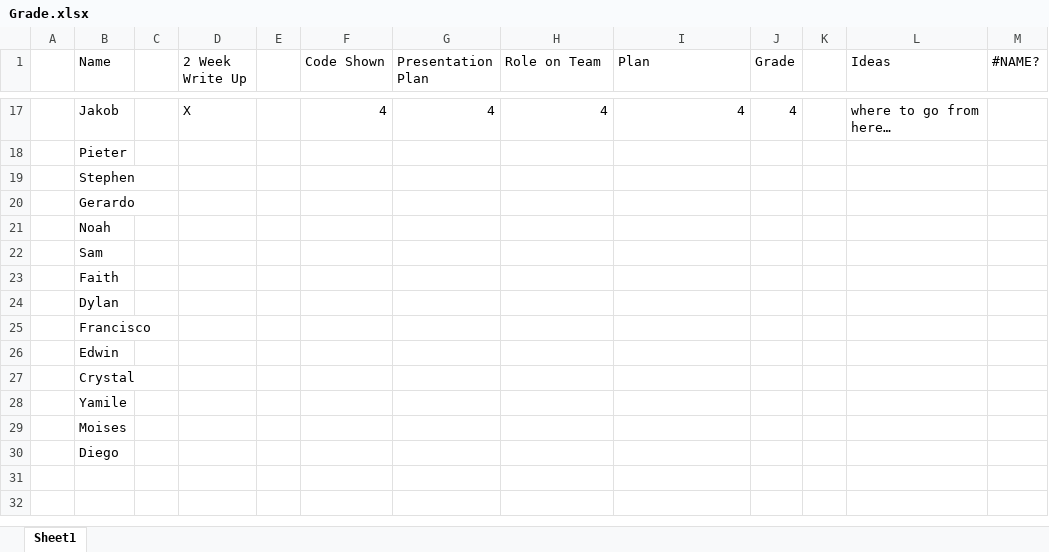
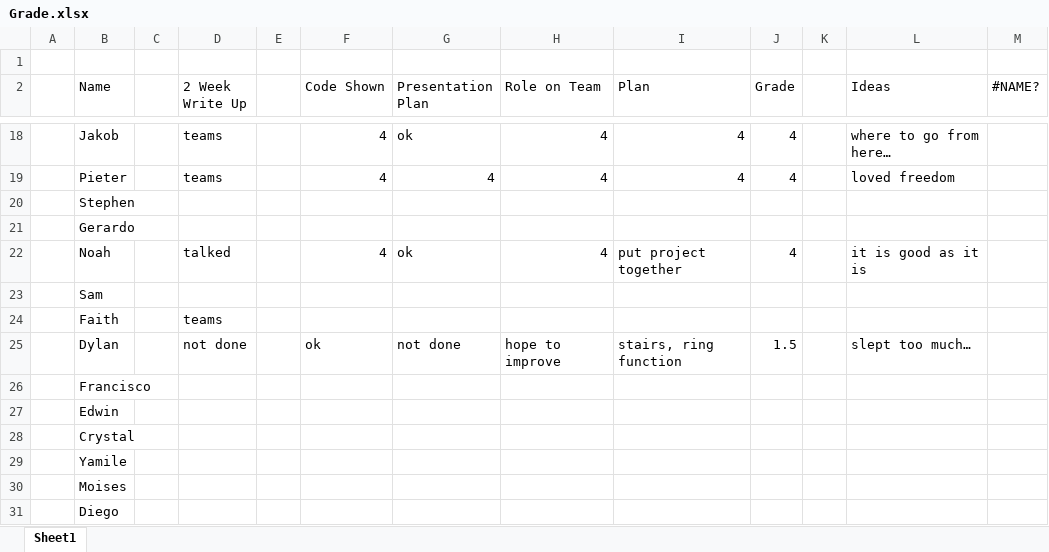
Before and after one commit to codecuddy/math_analysis, an Excel workbook: 2nd Semester/Summative Before Final/Grade.xlsx, sheet Sheet1, drawn as a sheet; only a part is shown, gaps mark what is left out; values as stored, in another font and other column widths than the file's, no cell formats; addresses are those after the commit; the diff covers the shown part only; the diff names each change by its address in the sheet, - before the commit and + after, or states it on an @@ line.

Commit message:
day 67 and grade update

```diff
--- a/2nd Semester/Summative Before Final/Grade.xlsx (sheet Sheet1)
+++ b/2nd Semester/Summative Before Final/Grade.xlsx (sheet Sheet1)
+row 1: (empty)
-D18 (2 Week Write Up): X
+D18 (2 Week Write Up): teams
-G18 (Presentation Plan): 4
+G18 (Presentation Plan): ok
-D19 (2 Week Write Up): (empty)
+D19 (2 Week Write Up): teams
-F19 (Code Shown): (empty)
+F19 (Code Shown): 4
-G19 (Presentation Plan): (empty)
+G19 (Presentation Plan): 4
-H19 (Role on Team): (empty)
+H19 (Role on Team): 4
-I19 (Plan): (empty)
+I19 (Plan): 4
-J19 (Grade): (empty)
+J19 (Grade): 4
-L19 (Ideas): (empty)
+L19 (Ideas): loved freedom
-D22 (2 Week Write Up): (empty)
+D22 (2 Week Write Up): talked
-F22 (Code Shown): (empty)
+F22 (Code Shown): 4
-G22 (Presentation Plan): (empty)
+G22 (Presentation Plan): ok
-H22 (Role on Team): (empty)
+H22 (Role on Team): 4
-I22 (Plan): (empty)
+I22 (Plan): put project together
-J22 (Grade): (empty)
+J22 (Grade): 4
-L22 (Ideas): (empty)
+L22 (Ideas): it is good as it is
-D24 (2 Week Write Up): (empty)
+D24 (2 Week Write Up): teams
-D25 (2 Week Write Up): (empty)
+D25 (2 Week Write Up): not done
-F25 (Code Shown): (empty)
+F25 (Code Shown): ok
-G25 (Presentation Plan): (empty)
+G25 (Presentation Plan): not done
-H25 (Role on Team): (empty)
+H25 (Role on Team): hope to improve
-I25 (Plan): (empty)
+I25 (Plan): stairs, ring function
-J25 (Grade): (empty)
+J25 (Grade): 1.5
-L25 (Ideas): (empty)
+L25 (Ideas): slept too much…
```
Also changed, not shown: 35 edited cells elsewhere in this sheet, cell formats, formulas that keep their value, 1 other file.
